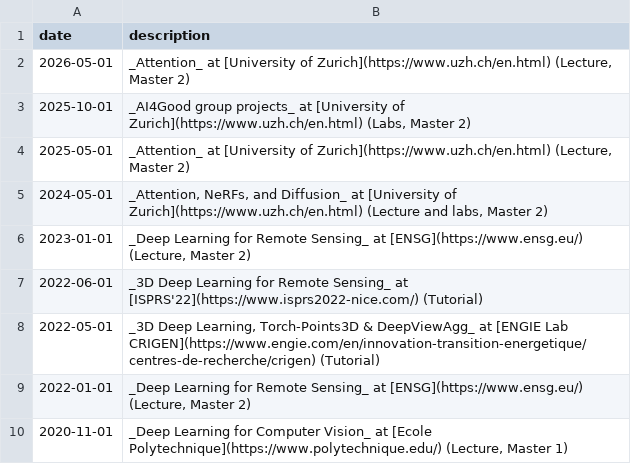
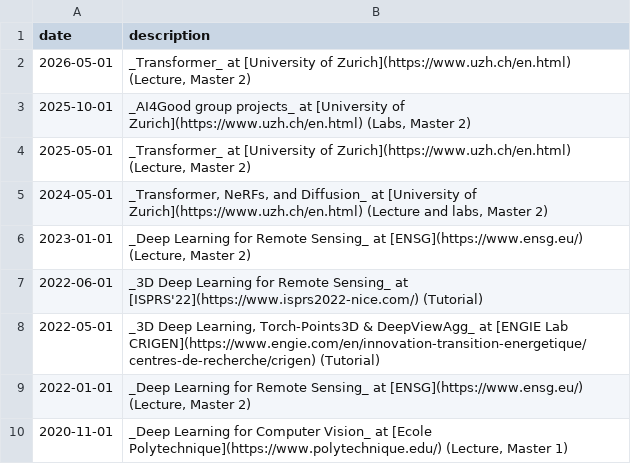
Before and after one commit to drprojects/drprojects.github.io, a TSV file: markdown_generator/teaching.tsv, drawn as a sheet.

Commit message:
update talks, news, teaching

```diff
--- a/markdown_generator/teaching.tsv
+++ b/markdown_generator/teaching.tsv
@@ -1,6 +1,6 @@
 date	description
-2026-05-01	_Attention_ at [University of Zurich](https://www.uzh.ch/en.html) (Lecture, Master 2)
+2026-05-01	_Transformer_ at [University of Zurich](https://www.uzh.ch/en.html) (Lecture, Master 2)
 2025-10-01	_AI4Good group projects_ at [University of Zurich](https://www.uzh.ch/en.html) (Labs, Master 2)
-2025-05-01	_Attention_ at [University of Zurich](https://www.uzh.ch/en.html) (Lecture, Master 2)
-2024-05-01	_Attention, NeRFs, and Diffusion_ at [University of Zurich](https://www.uzh.ch/en.html) (Lecture and labs, Master 2)
+2025-05-01	_Transformer_ at [University of Zurich](https://www.uzh.ch/en.html) (Lecture, Master 2)
+2024-05-01	_Transformer, NeRFs, and Diffusion_ at [University of Zurich](https://www.uzh.ch/en.html) (Lecture and labs, Master 2)
 2023-01-01	_Deep Learning for Remote Sensing_ at [ENSG](https://www.ensg.eu/) (Lecture, Master 2)
```
Also changed, not shown: markdown_generator/news.tsv, markdown_generator/talks.tsv, 57 other files.
